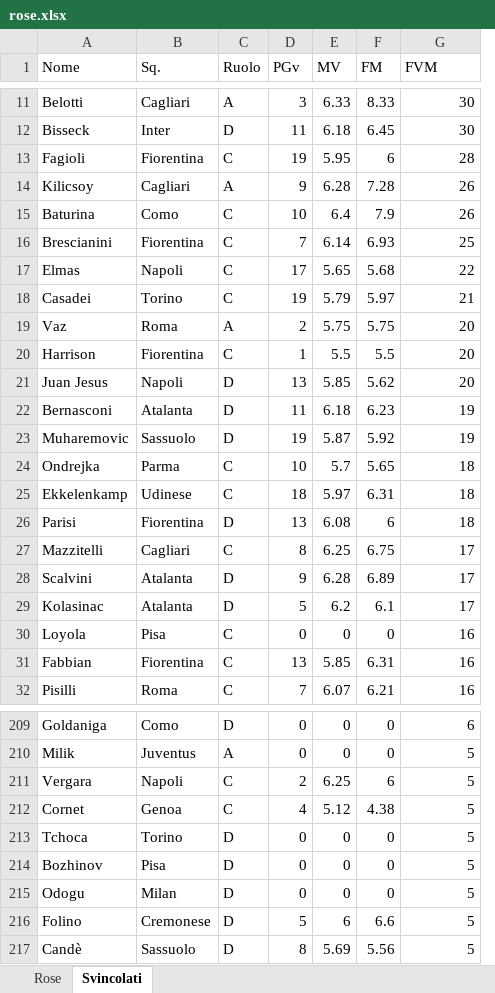
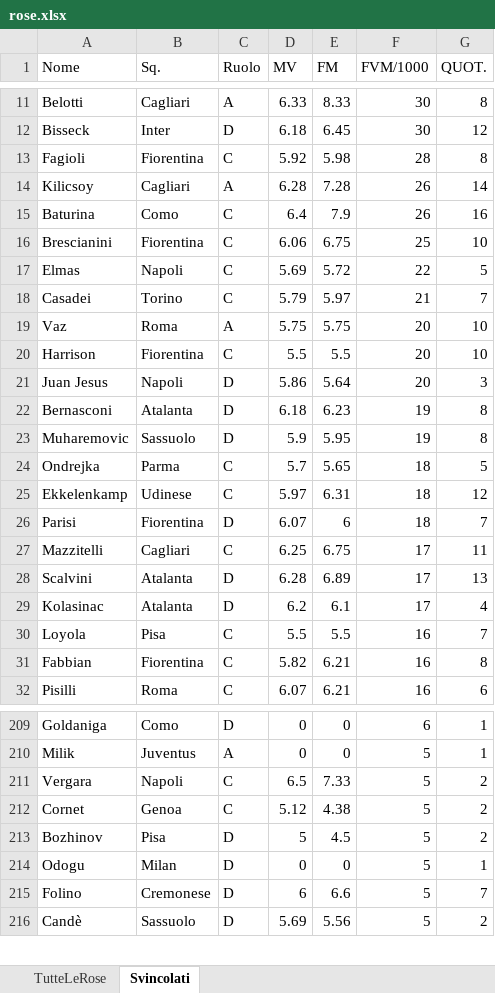
Before and after one commit to FrancescoMammana/dashboard_fantacalcio, an Excel workbook: rose.xlsx, sheet Svincolati, drawn as a sheet; only a part is shown, gaps mark what is left out; values as stored, in another font and other column widths than the file's, no borders; removed rows and columns are numbered as before the commit, all else as after; the diff covers the shown part only; the diff names each change by its address in the sheet, - before the commit and + after, or states it on an @@ line.

Commit message:
modifica rose

```diff
--- a/rose.xlsx (sheet Svincolati)
+++ b/rose.xlsx (sheet Svincolati)
-sheet tab: Rose
+sheet tab: TutteLeRose
-column D (PGv), rows 11-32: 3 | 11 | 19 | 9 | 10 | 7 | 17 | 19 | 2 | 1 | 13 | 11 | 19 | 10 | 18 | 13 | 8 | 9 | 5 | 0 | 13 | 7; rows 209-212: 0 | 0 | 2 | 4; rows 214-217: 0 | 0 | 5 | 8
+column G (QUOT.), rows 11-32: 8 | 12 | 8 | 14 | 16 | 10 | 5 | 7 | 10 | 10 | 3 | 8 | 8 | 5 | 12 | 7 | 11 | 13 | 4 | 7 | 8 | 6; rows 209-216: 1 | 1 | 2 | 2 | 2 | 1 | 7 | 2
-F1: FVM
+F1: FVM/1000
-D13 (MV): 5.95
+D13 (MV): 5.92
-E13 (FM): 6
+E13 (FM): 5.98
-D16 (MV): 6.14
+D16 (MV): 6.06
-E16 (FM): 6.93
+E16 (FM): 6.75
-D17 (MV): 5.65
+D17 (MV): 5.69
-E17 (FM): 5.68
+E17 (FM): 5.72
-D21 (MV): 5.85
+D21 (MV): 5.86
-E21 (FM): 5.62
+E21 (FM): 5.64
-D23 (MV): 5.87
+D23 (MV): 5.9
-E23 (FM): 5.92
+E23 (FM): 5.95
-D26 (MV): 6.08
+D26 (MV): 6.07
-D30 (MV): 0
+D30 (MV): 5.5
-E30 (FM): 0
+E30 (FM): 5.5
-D31 (MV): 5.85
+D31 (MV): 5.82
-E31 (FM): 6.31
+E31 (FM): 6.21
-D211 (MV): 6.25
+D211 (MV): 6.5
-E211 (FM): 6
+E211 (FM): 7.33
-row 213: Tchoca | Torino | D | 0 | 0 | 0 | 5
-D213 (MV): 0
+D213 (MV): 5
-E213 (FM): 0
+E213 (FM): 4.5
```
Also changed, not shown: 1 added row, 2 removed rows and 49 edited cells elsewhere in this sheet, sheet TutteLeRose, 1 other file.
